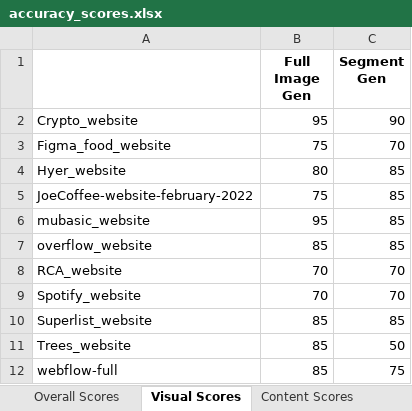
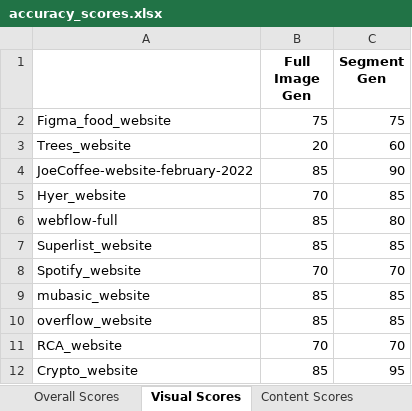
Before and after one commit to michael-norman7/SegmentUI, an Excel workbook: accuracy_scores.xlsx, sheet Visual Scores, drawn as a sheet; values as stored, in another font and other column widths than the file's, no borders; removed rows and columns are numbered as before the commit, all else as after; the diff names each change by its address in the sheet, - before the commit and + after, or states it on an @@ line.

Commit message:
setup accuracy score logging

```diff
--- a/accuracy_scores.xlsx (sheet Visual Scores)
+++ b/accuracy_scores.xlsx (sheet Visual Scores)
-row 2: Crypto_website | 95 | 90
-C2 (Segment Gen): 70
+C2 (Segment Gen): 75
+row 3: Trees_website | 20 | 60
+row 4: JoeCoffee-website-february-2022 | 85 | 90
-B5 (Full Image Gen): 80
+B5 (Full Image Gen): 70
-row 5: JoeCoffee-website-february-2022 | 75 | 85
+row 6: webflow-full | 85 | 80
@@ row 10 moved to row 7: Superlist_website @@
@@ row 9 moved to row 8: Spotify_website @@
-B9 (Full Image Gen): 95
+B9 (Full Image Gen): 85
-row 11: Trees_website | 85 | 50
-row 12: webflow-full | 85 | 75
+row 12: Crypto_website | 85 | 95
```
Also changed, not shown: sheet Overall Scores, sheet Functional Scores, sheet Content Scores, 8 other files.
